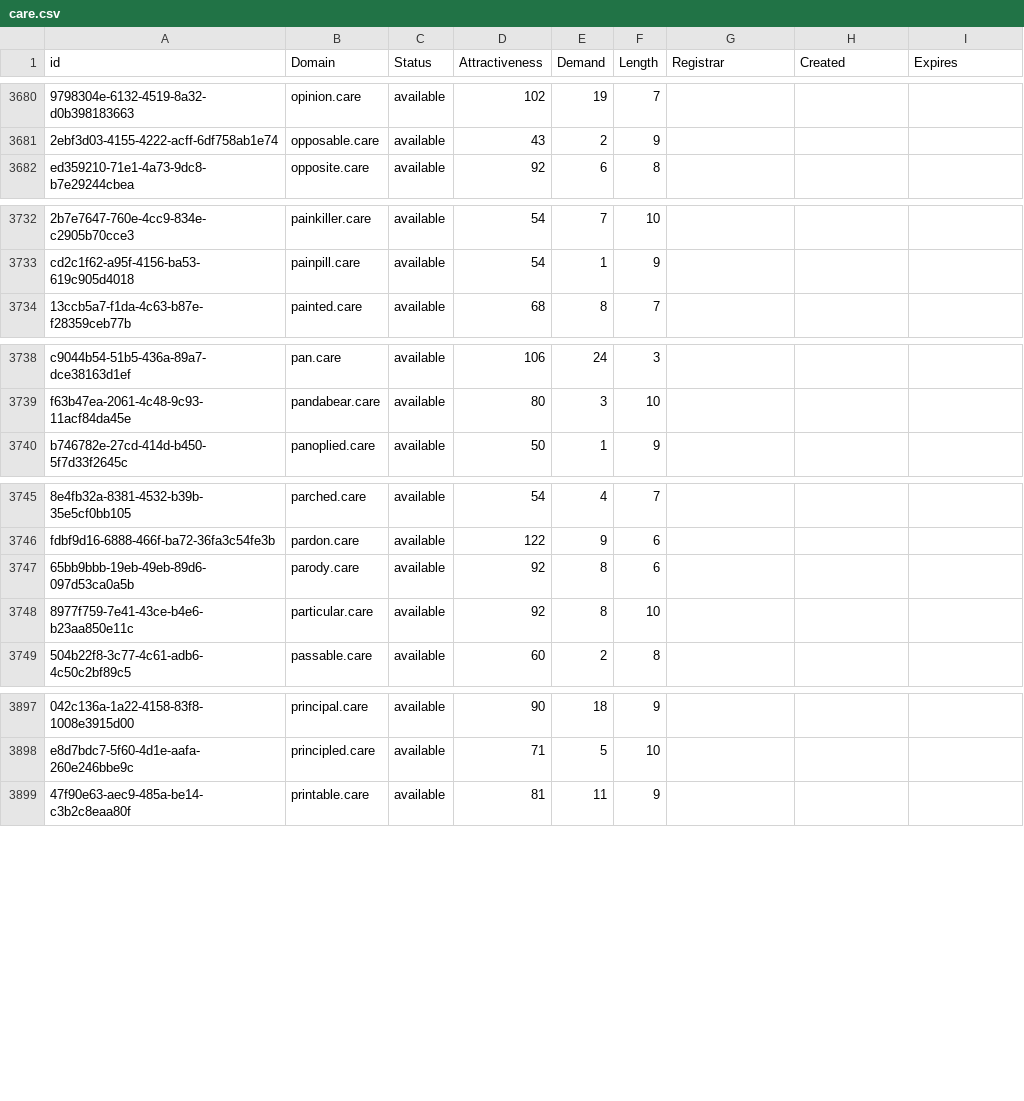
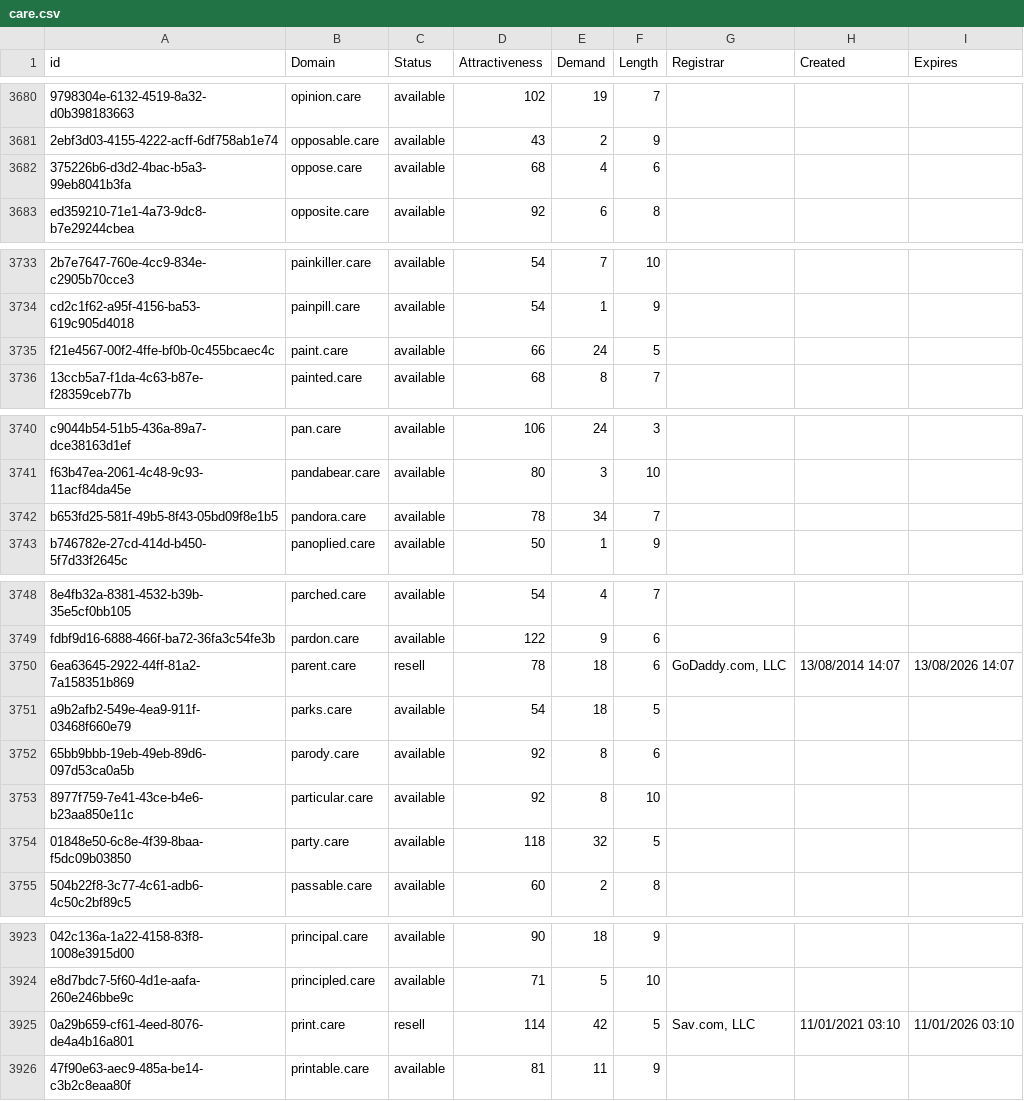
Before and after one commit to UniqueDomains/care-oneword-domains, a CSV file: care.csv, drawn as a sheet; only a part is shown, gaps mark what is left out; the diff covers the shown part only; the diff names each change by its address in the sheet, - before the commit and + after, or states it on an @@ line.

```diff
--- a/care.csv
+++ b/care.csv
+row 3682: 375226b6-d3d2-4bac-b5a3-99eb8041b3fa | oppose.care | available | 68 | 4 | 6
+row 3735: f21e4567-00f2-4ffe-bf0b-0c455bcaec4c | paint.care | available | 66 | 24 | 5
+row 3742: b653fd25-581f-49b5-8f43-05bd09f8e1b5 | pandora.care | available | 78 | 34 | 7
+row 3750: 6ea63645-2922-44ff-81a2-7a158351b869 | parent.care | resell | 78 | 18 | 6 | GoDaddy.com, LLC | 13/08/2014 14:07 | 13/08/2026 14:07
+row 3751: a9b2afb2-549e-4ea9-911f-03468f660e79 | parks.care | available | 54 | 18 | 5
+row 3754: 01848e50-6c8e-4f39-8baa-f5dc09b03850 | party.care | available | 118 | 32 | 5
+row 3925: 0a29b659-cf61-4eed-8076-de4a4b16a801 | print.care | resell | 114 | 42 | 5 | Sav.com, LLC | 11/01/2021 03:10 | 11/01/2026 03:10
```
Also changed, not shown: 25 added rows and 1 edited cell elsewhere in this file, 2 other files.
